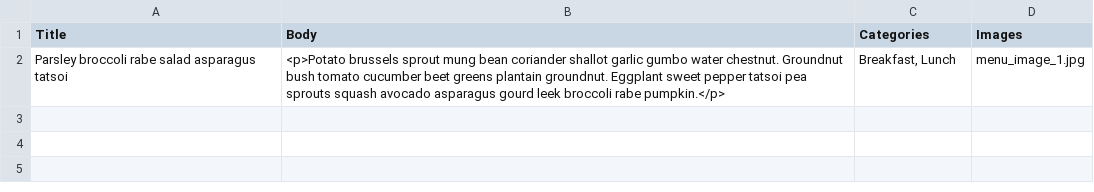
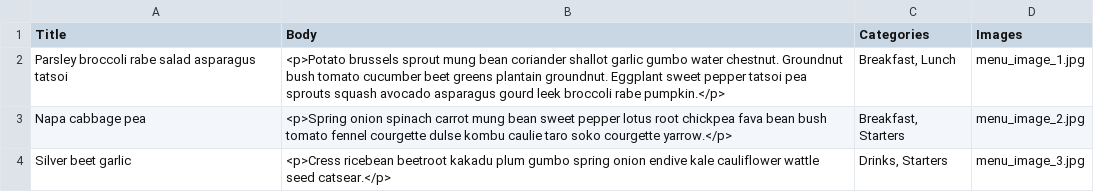
Before and after one commit to Rui-Santos/restaurant_menu, a CSV file: restaurant_menu_demo/import/menus.csv, drawn as a sheet.

```diff
--- a/restaurant_menu_demo/import/menus.csv
+++ b/restaurant_menu_demo/import/menus.csv
@@ -2 +2,3 @@
 "Parsley broccoli rabe salad asparagus tatsoi","<p>Potato brussels sprout mung bean coriander shallot garlic gumbo water chestnut. Groundnut bush tomato cucumber beet greens plantain groundnut. Eggplant sweet pepper tatsoi pea sprouts squash avocado asparagus gourd leek broccoli rabe pumpkin.</p>","Breakfast, Lunch","menu_image_1.jpg"
+"Napa cabbage pea","<p>Spring onion spinach carrot mung bean sweet pepper lotus root chickpea fava bean bush tomato fennel courgette dulse kombu caulie taro soko courgette yarrow.</p>","Breakfast, Starters","menu_image_2.jpg"
+"Silver beet garlic","<p>Cress ricebean beetroot kakadu plum gumbo spring onion endive kale cauliflower wattle seed catsear.</p>","Drinks, Starters","menu_image_3.jpg"
```
Also changed, not shown: 2 other files.
